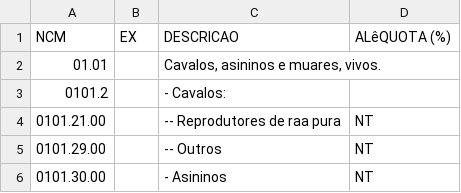
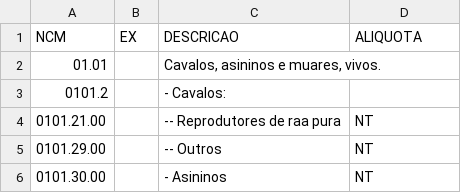
Before and after one commit to eliabeleite/inf-extensao, a CSV file: tipi.csv, drawn as a sheet; only a part is shown.

Commit message:
Update tipi.csv

```diff
--- a/tipi.csv
+++ b/tipi.csv
@@ -1,2 +1,2 @@
-NCM;EX;DESCRICAO;ALêQUOTA (%);
+NCM;EX;DESCRICAO;ALIQUOTA;
 01.01;;Cavalos, asininos e muares, vivos.;;
```
